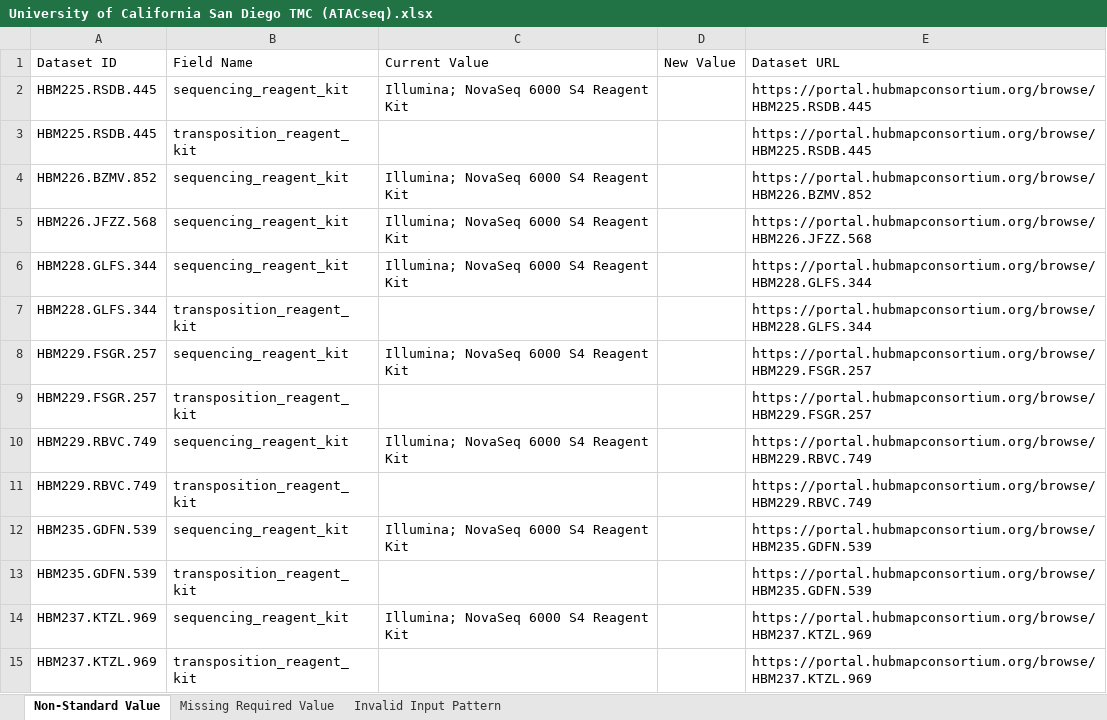
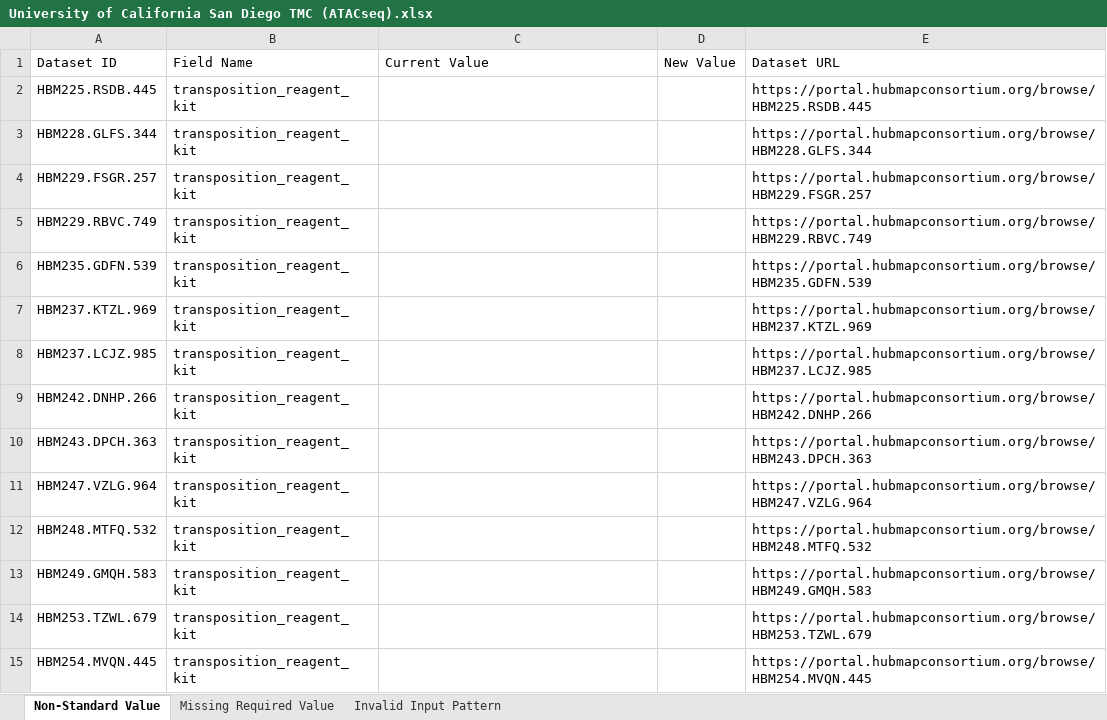
Before and after one commit to hubmapconsortium/reharmonize-legacy-metadata, an Excel workbook: metadata/atacseq/todo/University of California San Diego TMC (ATACseq).xlsx, sheet Non-Standard Value, drawn as a sheet; only a part is shown; the shorter side is filled out with more unchanged rows; values as stored, in another font and other column widths than the file's, no borders; the diff covers the shown part only; the diff names each change by its address in the sheet, - before the commit and + after, or states it on an @@ line.

```diff
--- a/metadata/atacseq/todo/University of California San Diego TMC (ATACseq).xlsx (sheet Non-Standard Value)
+++ b/metadata/atacseq/todo/University of California San Diego TMC (ATACseq).xlsx (sheet Non-Standard Value)
-row 2: HBM225.RSDB.445 | sequencing_reagent_kit | Illumina; NovaSeq 6000 S4 Reagent Kit |  | https://portal.hubmapconsortium.org/browse/HBM225.RSDB.445
-row 4: HBM226.BZMV.852 | sequencing_reagent_kit | Illumina; NovaSeq 6000 S4 Reagent Kit |  | https://portal.hubmapconsortium.org/browse/HBM226.BZMV.852
-row 5: HBM226.JFZZ.568 | sequencing_reagent_kit | Illumina; NovaSeq 6000 S4 Reagent Kit |  | https://portal.hubmapconsortium.org/browse/HBM226.JFZZ.568
-row 6: HBM228.GLFS.344 | sequencing_reagent_kit | Illumina; NovaSeq 6000 S4 Reagent Kit |  | https://portal.hubmapconsortium.org/browse/HBM228.GLFS.344
-row 8: HBM229.FSGR.257 | sequencing_reagent_kit | Illumina; NovaSeq 6000 S4 Reagent Kit |  | https://portal.hubmapconsortium.org/browse/HBM229.FSGR.257
-row 10: HBM229.RBVC.749 | sequencing_reagent_kit | Illumina; NovaSeq 6000 S4 Reagent Kit |  | https://portal.hubmapconsortium.org/browse/HBM229.RBVC.749
-row 12: HBM235.GDFN.539 | sequencing_reagent_kit | Illumina; NovaSeq 6000 S4 Reagent Kit |  | https://portal.hubmapconsortium.org/browse/HBM235.GDFN.539
-row 14: HBM237.KTZL.969 | sequencing_reagent_kit | Illumina; NovaSeq 6000 S4 Reagent Kit |  | https://portal.hubmapconsortium.org/browse/HBM237.KTZL.969
```
Also changed, not shown: 330 removed rows and 12 edited cells elsewhere in this sheet, metadata/atacseq/todo/California Institute of Technology TMC (ATACseq).xlsx, metadata/atacseq/todo/Stanford TMC (ATACseq).xlsx, 2 other files.
